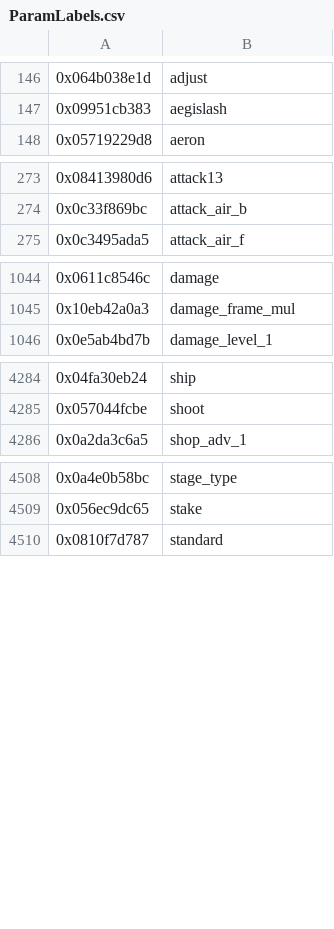
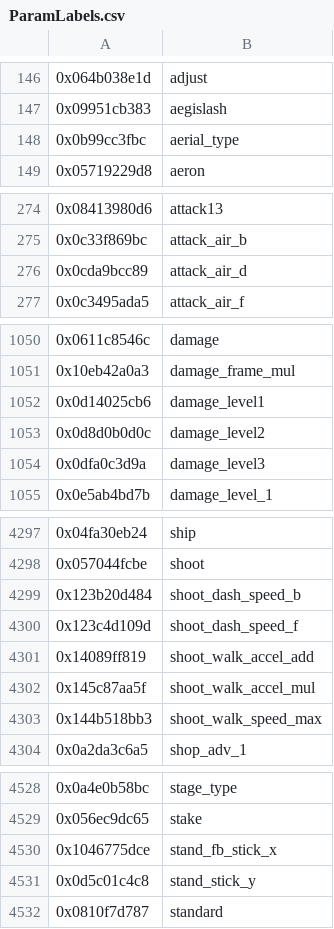
Before and after one commit to ultimate-research/param-labels, a CSV file: ParamLabels.csv, drawn as a sheet; only a part is shown, gaps mark what is left out; the diff covers the shown part only.

Commit message:
24 various fighter params

```diff
--- a/ParamLabels.csv
+++ b/ParamLabels.csv
@@ -147,2 +147,3 @@
 0x09951cb383,aegislash
+0x0b99cc3fbc,aerial_type
 0x05719229d8,aeron
@@ -274,2 +275,3 @@
 0x0c33f869bc,attack_air_b
+0x0cda9bcc89,attack_air_d
 0x0c3495ada5,attack_air_f
@@ -1045,2 +1051,5 @@
 0x10eb42a0a3,damage_frame_mul
+0x0d14025cb6,damage_level1
+0x0d8d0b0d0c,damage_level2
+0x0dfa0c3d9a,damage_level3
 0x0e5ab4bd7b,damage_level_1
@@ -4285,2 +4298,7 @@
 0x057044fcbe,shoot
+0x123b20d484,shoot_dash_speed_b
+0x123c4d109d,shoot_dash_speed_f
+0x14089ff819,shoot_walk_accel_add
+0x145c87aa5f,shoot_walk_accel_mul
+0x144b518bb3,shoot_walk_speed_max
 0x0a2da3c6a5,shop_adv_1
@@ -4509,2 +4529,4 @@
 0x056ec9dc65,stake
+0x1046775dce,stand_fb_stick_x
+0x0d5c01c4c8,stand_stick_y
 0x0810f7d787,standard
```
Also changed, not shown: 12 added rows elsewhere in this file.
